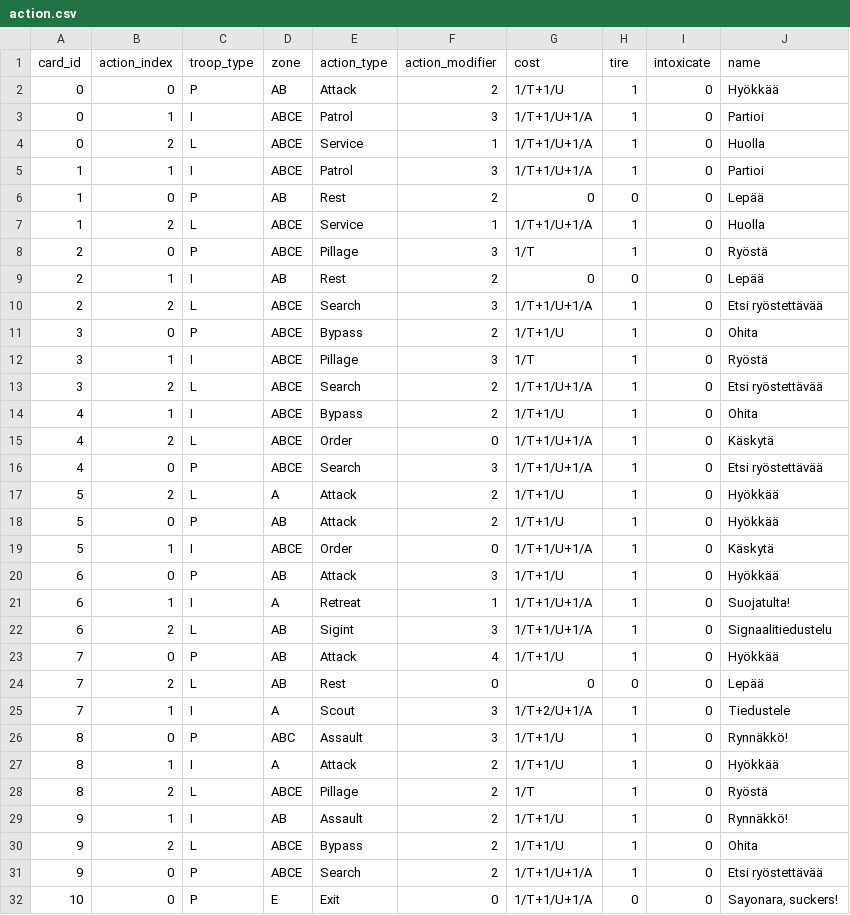
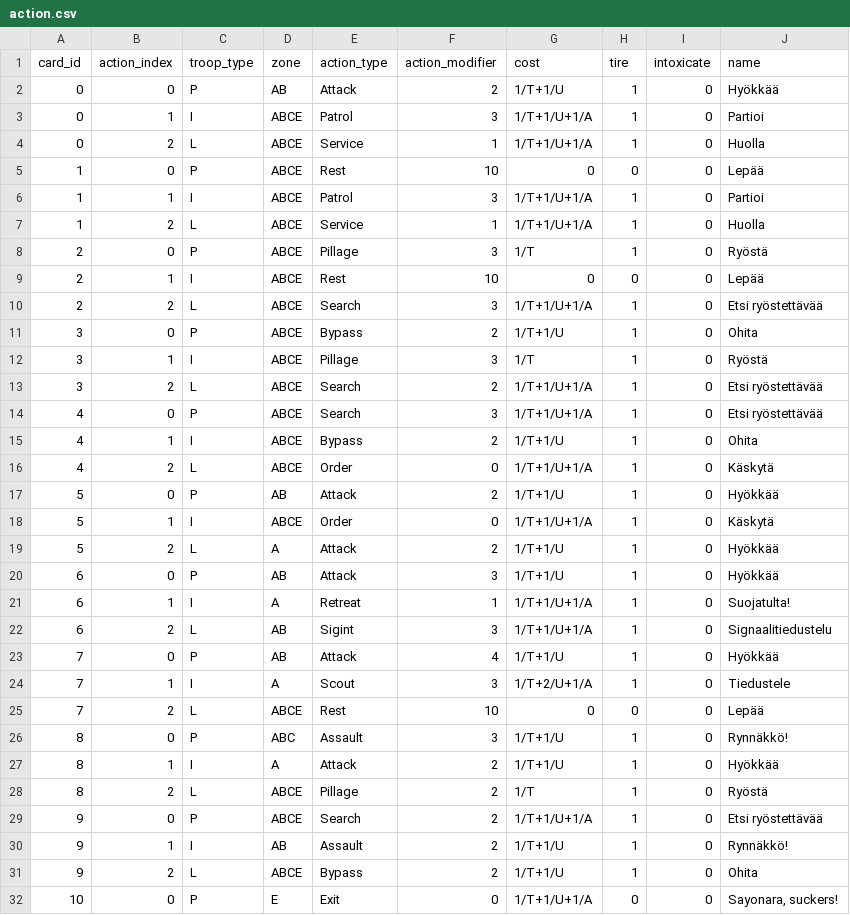
Before and after one commit to rkarhila/64km_saattue, a CSV file: dev/src/sixtyfivekmconvoy/data/cards/action.csv, drawn as a sheet; only a part is shown; the diff covers the shown part only.

```diff
--- a/dev/src/sixtyfivekmconvoy/data/cards/action.csv
+++ b/dev/src/sixtyfivekmconvoy/data/cards/action.csv
@@ -4,7 +4,7 @@ card_id,action_index,troop_type,zone,action_type,action_modifier,cost,tire,intox
 0,2,L,ABCE,Service,1,1/T+1/U+1/A,1,0,Huolla
+1,0,P,ABCE,Rest,10,0,0,0,Lepää
 1,1,I,ABCE,Patrol,3,1/T+1/U+1/A,1,0,Partioi
-1,0,P,AB,Rest,2,0,0,0,Lepää
 1,2,L,ABCE,Service,1,1/T+1/U+1/A,1,0,Huolla
 2,0,P,ABCE,Pillage,3,1/T,1,0,Ryöstä
-2,1,I,AB,Rest,2,0,0,0,Lepää
+2,1,I,ABCE,Rest,10,0,0,0,Lepää
 2,2,L,ABCE,Search,3,1/T+1/U+1/A,1,0,Etsi ryöstettävää
@@ -13,8 +13,8 @@ card_id,action_index,troop_type,zone,action_type,action_modifier,cost,tire,intox
 3,2,L,ABCE,Search,2,1/T+1/U+1/A,1,0,Etsi ryöstettävää
+4,0,P,ABCE,Search,3,1/T+1/U+1/A,1,0,Etsi ryöstettävää
 4,1,I,ABCE,Bypass,2,1/T+1/U,1,0,Ohita
 4,2,L,ABCE,Order,0,1/T+1/U+1/A,1,0,Käskytä
-4,0,P,ABCE,Search,3,1/T+1/U+1/A,1,0,Etsi ryöstettävää
-5,2,L,A,Attack,2,1/T+1/U,1,0,Hyökkää
 5,0,P,AB,Attack,2,1/T+1/U,1,0,Hyökkää
 5,1,I,ABCE,Order,0,1/T+1/U+1/A,1,0,Käskytä
+5,2,L,A,Attack,2,1/T+1/U,1,0,Hyökkää
 6,0,P,AB,Attack,3,1/T+1/U,1,0,Hyökkää
@@ -23,4 +23,4 @@ card_id,action_index,troop_type,zone,action_type,action_modifier,cost,tire,intox
 7,0,P,AB,Attack,4,1/T+1/U,1,0,Hyökkää
-7,2,L,AB,Rest,0,0,0,0,Lepää
 7,1,I,A,Scout,3,1/T+2/U+1/A,1,0,Tiedustele
+7,2,L,ABCE,Rest,10,0,0,0,Lepää
 8,0,P,ABC,Assault,3,1/T+1/U,1,0,Rynnäkkö!
@@ -28,5 +28,5 @@ card_id,action_index,troop_type,zone,action_type,action_modifier,cost,tire,intox
 8,2,L,ABCE,Pillage,2,1/T,1,0,Ryöstä
+9,0,P,ABCE,Search,2,1/T+1/U+1/A,1,0,Etsi ryöstettävää
 9,1,I,AB,Assault,2,1/T+1/U,1,0,Rynnäkkö!
 9,2,L,ABCE,Bypass,2,1/T+1/U,1,0,Ohita
-9,0,P,ABCE,Search,2,1/T+1/U+1/A,1,0,Etsi ryöstettävää
 10,0,P,E,Exit,0,1/T+1/U+1/A,0,0,"Sayonara, suckers!"
```
Also changed, not shown: 1 added row, 1 removed row, 5 moved rows and 14 edited cells elsewhere in this file, 20 other files.
